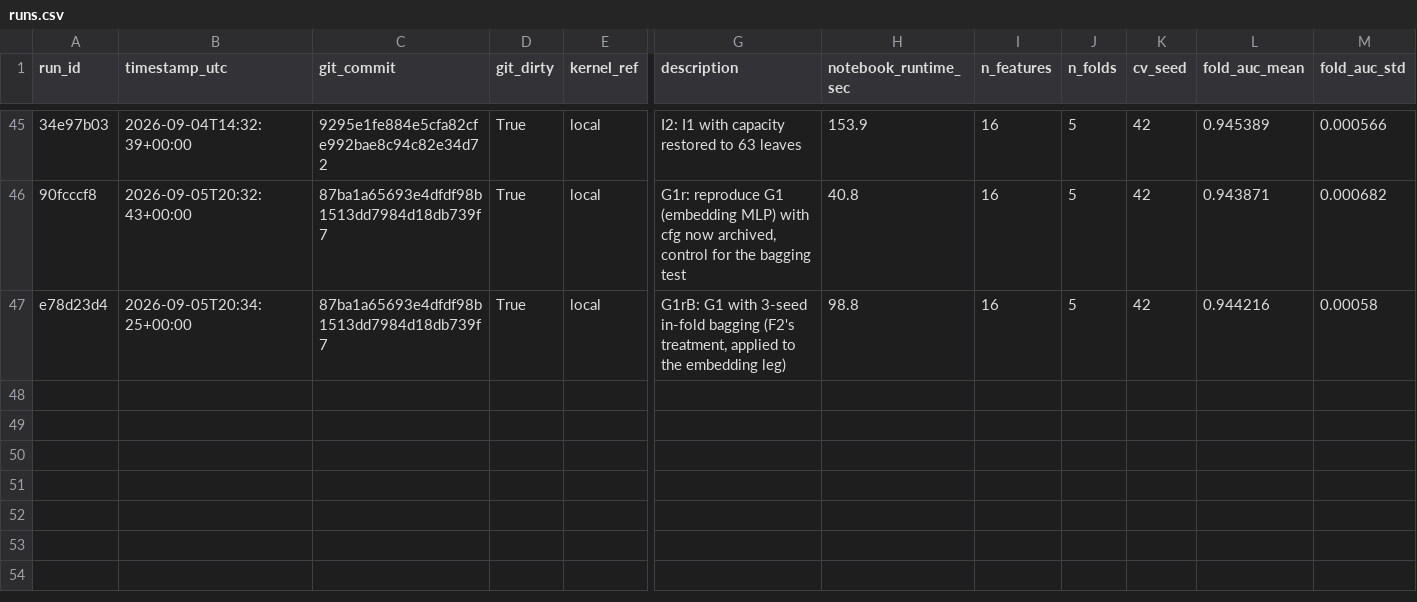
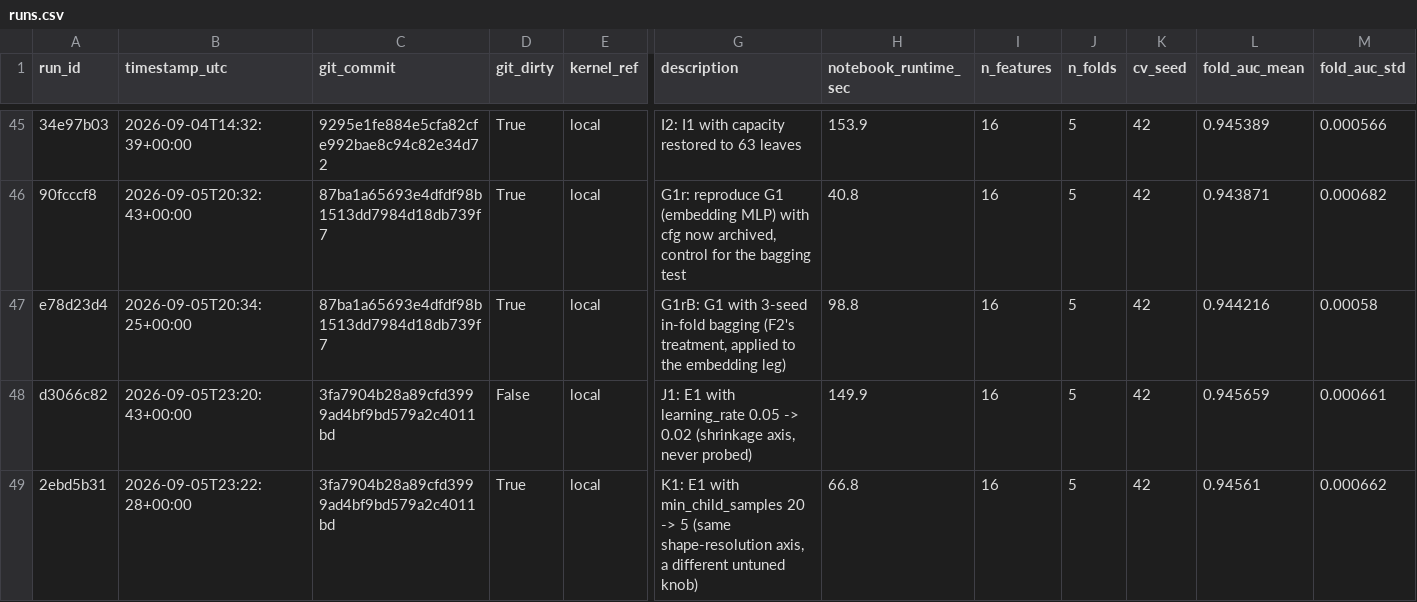
Before and after one commit to gccarno/kaggle_playground_s6e9, a CSV file: experiments/runs.csv, drawn as a sheet; only a part is shown, gaps mark what is left out; rows hold the shown columns only; the diff names each change by its address in the sheet, - before the commit and + after, or states it on an @@ line.

```diff
--- a/experiments/runs.csv
+++ b/experiments/runs.csv
+row 48: d3066c82 | 2026-09-05T23:20:43+00:00 | 3fa7904b28a89cfd3999ad4bf9bd579a2c4011bd | False | local | J1: E1 with learning_rate 0.05 -> 0.02 (shrinkage axis, never probed) | 149.9 | 16 | 5 | 42 | 0.945659 | 0.000661
+row 49: 2ebd5b31 | 2026-09-05T23:22:28+00:00 | 3fa7904b28a89cfd3999ad4bf9bd579a2c4011bd | True | local | K1: E1 with min_child_samples 20 -> 5 (same shape-resolution axis, a different untuned knob) | 66.8 | 16 | 5 | 42 | 0.94561 | 0.000662
```
Also changed, not shown: 1 other file.
